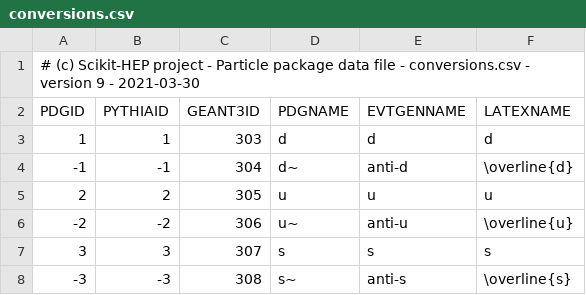
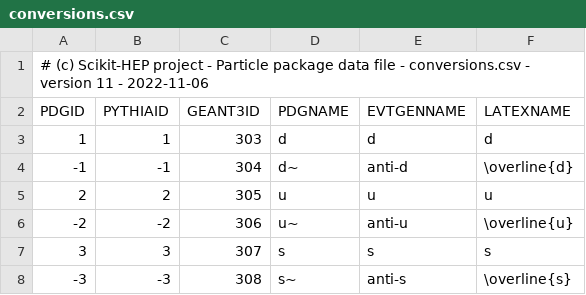
Before and after one commit to JuliaPhysics/Corpuscles.jl, a CSV file: data/conversions.csv, drawn as a sheet; only a part is shown.

Commit message:
Update PDG data

```diff
--- a/data/conversions.csv
+++ b/data/conversions.csv
@@ -1,2 +1,2 @@
-# (c) Scikit-HEP project - Particle package data file - conversions.csv - version 9 - 2021-03-30
+# (c) Scikit-HEP project - Particle package data file - conversions.csv - version 11 - 2022-11-06
       PDGID,   PYTHIAID,   GEANT3ID,            PDGNAME,            EVTGENNAME,                          LATEXNAME
```
Also changed, not shown: data/particle2018.csv, data/particle2020.csv, 4 other files.
